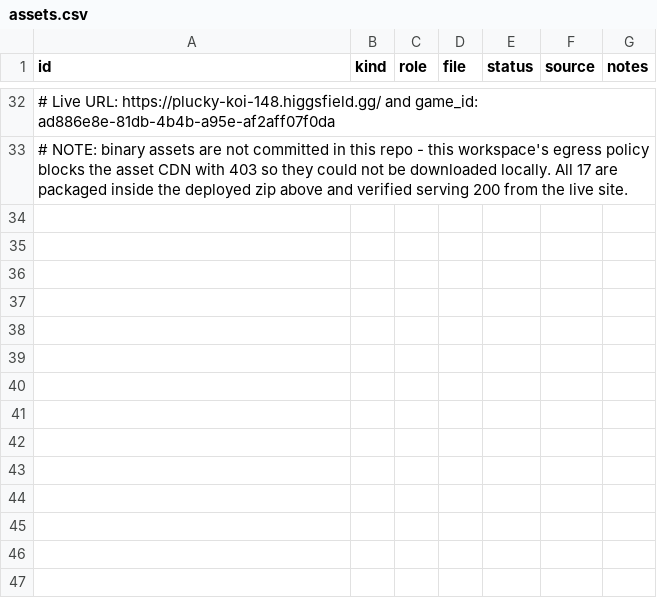
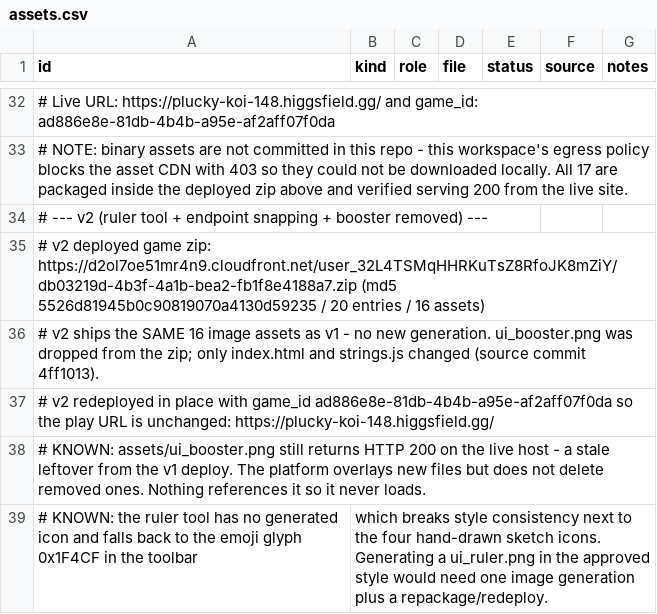
Before and after one commit to 5hitcake/IGautomation, a CSV file: game/design/assets.csv, drawn as a sheet; only a part is shown, gaps mark what is left out; the diff names each change by its address in the sheet, - before the commit and + after, or states it on an @@ line.

```diff
--- a/game/design/assets.csv
+++ b/game/design/assets.csv
+row 34: # --- v2 (ruler tool + endpoint snapping + booster removed) ---
+row 35: # v2 deployed game zip: https://d2ol7oe51mr4n9.cloudfront.net/user_32L4TSMqHHRKuTsZ8RfoJK8mZiY/db03219d-4b3f-4a1b-bea2-fb1f8e4188a7.zip (md5 5526d81945b0c90819070a4130d59235 / 20 entries / 16 assets)
+row 36: # v2 ships the SAME 16 image assets as v1 - no new generation. ui_booster.png was dropped from the zip; only index.html and strings.js changed (source commit 4ff1013).
+row 37: # v2 redeployed in place with game_id ad886e8e-81db-4b4b-a95e-af2aff07f0da so the play URL is unchanged: https://plucky-koi-148.higgsfield.gg/
+row 38: # KNOWN: assets/ui_booster.png still returns HTTP 200 on the live host - a stale leftover from the v1 deploy. The platform overlays new files but does not delete removed ones. Nothing references it so it never loads.
+row 39: # KNOWN: the ruler tool has no generated icon and falls back to the emoji glyph 0x1F4CF in the toolbar | which breaks style consistency next to the four hand-drawn sketch icons. Generating a ui_ruler.png in the approved style would need one image generation plus a repackage/redeploy.
```
